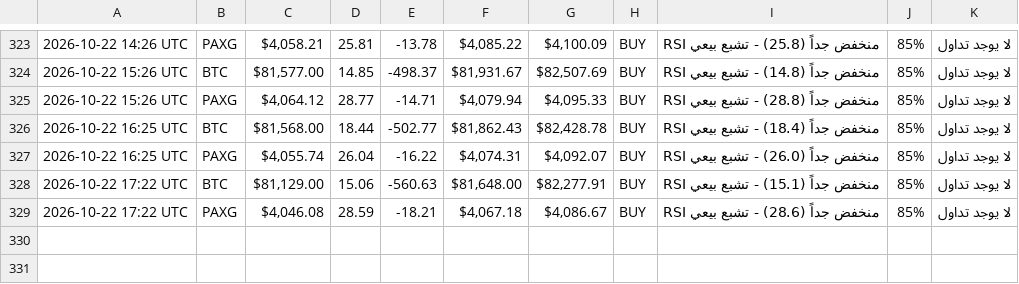
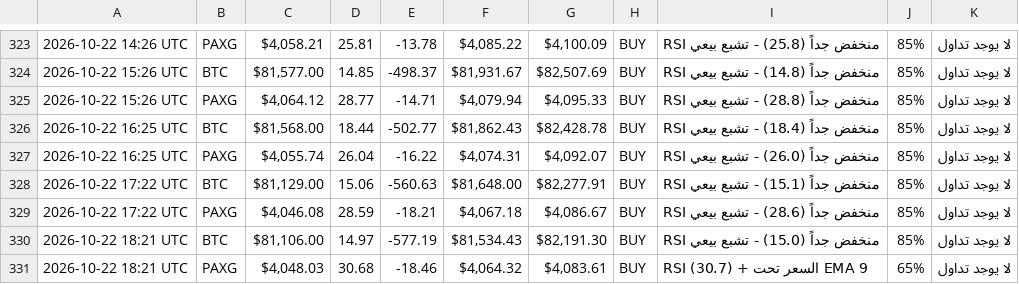
Before and after one commit to Akram1pot/trading-bot, a CSV file: trading_log.csv, drawn as a sheet; only a part is shown, gaps mark what is left out; the diff names each change by its address in the sheet, - before the commit and + after, or states it on an @@ line.

```diff
--- a/trading_log.csv
+++ b/trading_log.csv
+row 330: 2026-10-22 18:21 UTC | BTC | $81,106.00 | 14.97 | -577.19 | $81,534.43 | $82,191.30 | BUY | RSI منخفض جداً (15.0) - تشبع بيعي | 85% | لا يوجد تداول
+row 331: 2026-10-22 18:21 UTC | PAXG | $4,048.03 | 30.68 | -18.46 | $4,064.32 | $4,083.61 | BUY | RSI (30.7) + السعر تحت EMA 9 | 65% | لا يوجد تداول
```
Also changed, not shown: 1 other file.
